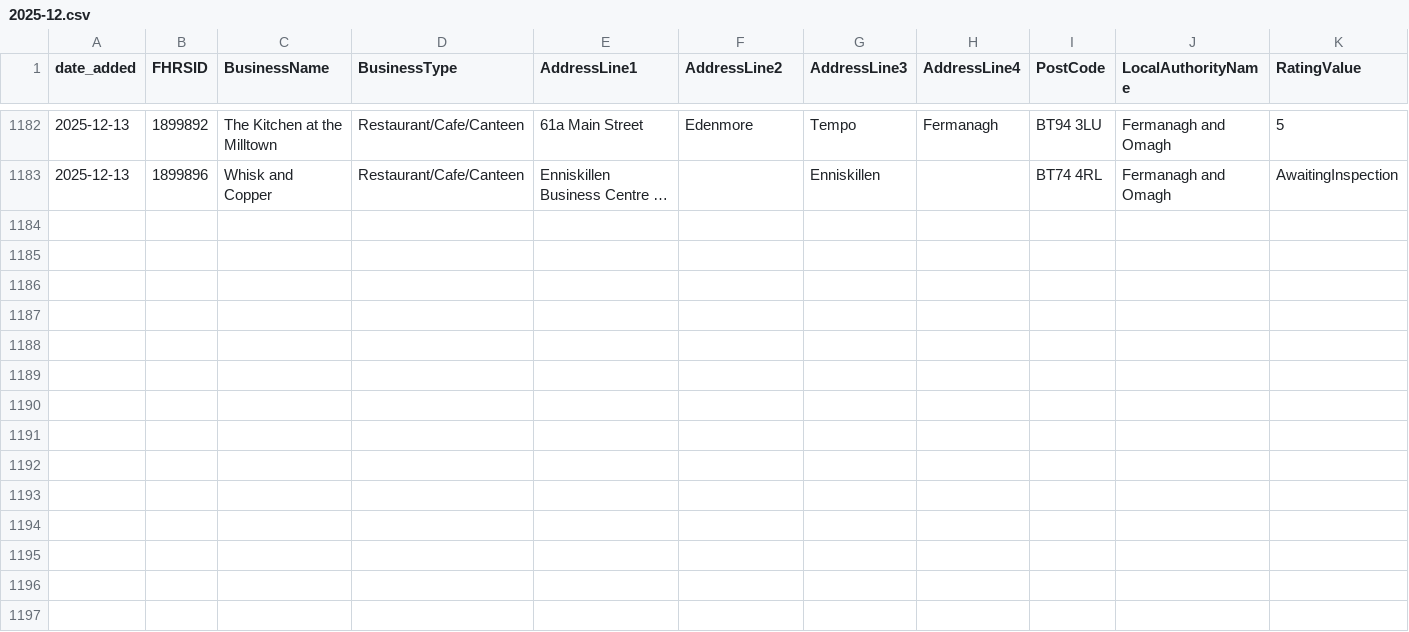
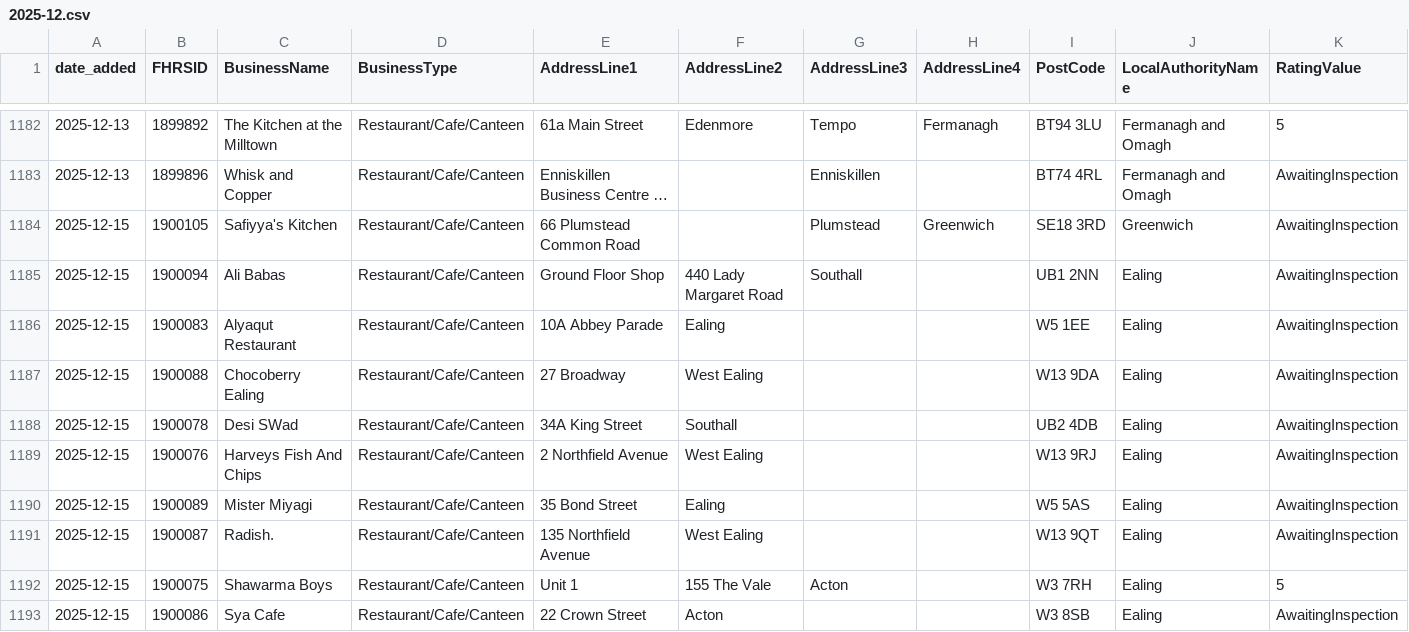
Before and after one commit to AP-Dev-Tools/independent-food-business-pulse, a CSV file: data/cumulative/RESTAURANT_CAFE/2025-12.csv, drawn as a sheet; only a part is shown, gaps mark what is left out; long unchanged cells end in …; rows hold the shown columns only; the diff names each change by its address in the sheet, - before the commit and + after, or states it on an @@ line.

```diff
--- a/data/cumulative/RESTAURANT_CAFE/2025-12.csv
+++ b/data/cumulative/RESTAURANT_CAFE/2025-12.csv
+row 1184: 2025-12-15 | 1900105 | Safiyya's Kitchen | Restaurant/Cafe/Canteen | 66 Plumstead Common Road |  | Plumstead | Greenwich | SE18 3RD | Greenwich | AwaitingInspection
+row 1185: 2025-12-15 | 1900094 | Ali Babas | Restaurant/Cafe/Canteen | Ground Floor Shop | 440 Lady Margaret Road | Southall |  | UB1 2NN | Ealing | AwaitingInspection
+row 1186: 2025-12-15 | 1900083 | Alyaqut Restaurant | Restaurant/Cafe/Canteen | 10A Abbey Parade | Ealing |  |  | W5 1EE | Ealing | AwaitingInspection
+row 1187: 2025-12-15 | 1900088 | Chocoberry Ealing | Restaurant/Cafe/Canteen | 27 Broadway | West Ealing |  |  | W13 9DA | Ealing | AwaitingInspection
+row 1188: 2025-12-15 | 1900078 | Desi SWad | Restaurant/Cafe/Canteen | 34A King Street | Southall |  |  | UB2 4DB | Ealing | AwaitingInspection
+row 1189: 2025-12-15 | 1900076 | Harveys Fish And Chips | Restaurant/Cafe/Canteen | 2 Northfield Avenue | West Ealing |  |  | W13 9RJ | Ealing | AwaitingInspection
+row 1190: 2025-12-15 | 1900089 | Mister Miyagi | Restaurant/Cafe/Canteen | 35 Bond Street | Ealing |  |  | W5 5AS | Ealing | AwaitingInspection
+row 1191: 2025-12-15 | 1900087 | Radish. | Restaurant/Cafe/Canteen | 135 Northfield Avenue | West Ealing |  |  | W13 9QT | Ealing | AwaitingInspection
+row 1192: 2025-12-15 | 1900075 | Shawarma Boys | Restaurant/Cafe/Canteen | Unit 1 | 155 The Vale | Acton |  | W3 7RH | Ealing | 5
+row 1193: 2025-12-15 | 1900086 | Sya Cafe | Restaurant/Cafe/Canteen | 22 Crown Street | Acton |  |  | W3 8SB | Ealing | AwaitingInspection
```
Also changed, not shown: data/cumulative/MOBILE/2025-12.csv, data/cumulative/TAKEAWAY/2025-12.csv, 8 other files.
